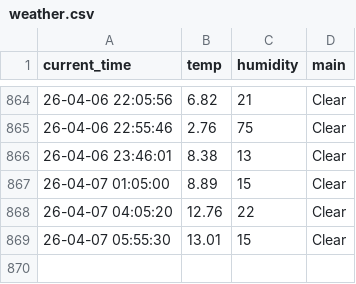
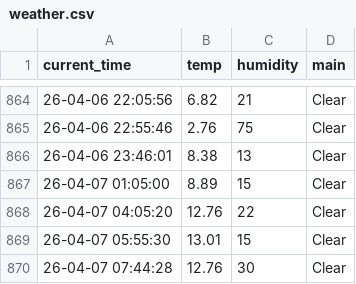
Before and after one commit to ManticoreXL/weather_5m, a CSV file: weather.csv, drawn as a sheet; only a part is shown, gaps mark what is left out; the diff names each change by its address in the sheet, - before the commit and + after, or states it on an @@ line.

```diff
--- a/weather.csv
+++ b/weather.csv
+row 870: 26-04-07 07:44:28 | 12.76 | 30 | Clear
```
